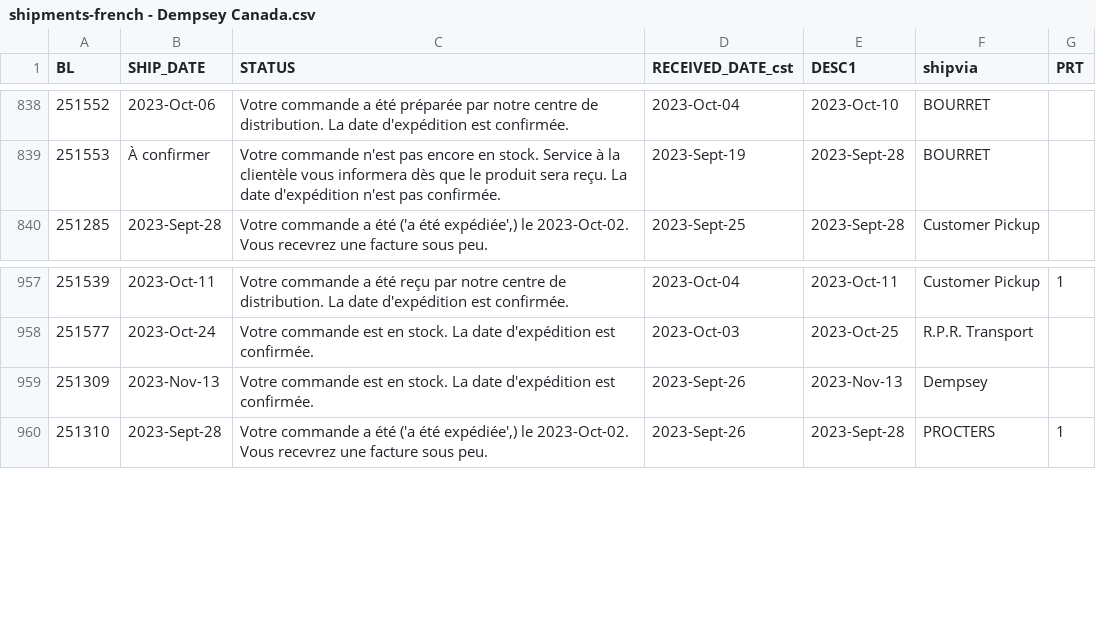
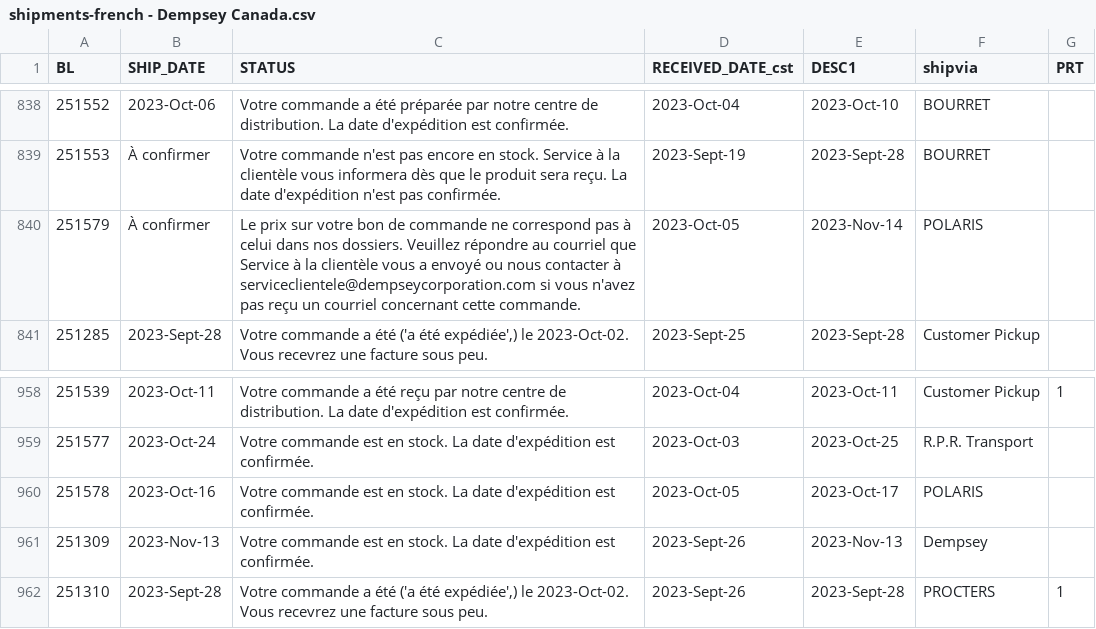
Before and after one commit to dempseysystems/dempseysystems.github.io, a CSV file: shipments-french - Dempsey Canada.csv, drawn as a sheet; only a part is shown, gaps mark what is left out.

```diff
--- a/shipments-french - Dempsey Canada.csv
+++ b/shipments-french - Dempsey Canada.csv
@@ -839,2 +839,3 @@ BL,SHIP_DATE,STATUS,RECEIVED_DATE_cst,DESC1,shipvia,PRT
 251553,À confirmer,Votre commande n'est pas encore en stock. Service à la clientèle vous informera dès que le produit sera reçu. La date d'expédition n'est pas confirmée.,2023-Sept-19,2023-Sept-28,BOURRET,
+251579,À confirmer,Le prix sur votre bon de commande ne correspond pas à celui dans nos dossiers. Veuillez répondre au courriel que Service à la clientèle vous a envoyé ou nous contacter à serviceclientele@dempseycorporation.com si vous n'avez pas reçu un courriel concernant cette commande.,2023-Oct-05,2023-Nov-14,POLARIS,
 251285,2023-Sept-28,"Votre commande a été ('a été expédiée',) le 2023-Oct-02. Vous recevrez une facture sous peu.",2023-Sept-25,2023-Sept-28,Customer Pickup,
@@ -958,2 +959,3 @@ BL,SHIP_DATE,STATUS,RECEIVED_DATE_cst,DESC1,shipvia,PRT
 251577,2023-Oct-24,Votre commande est en stock. La date d'expédition est confirmée.,2023-Oct-03,2023-Oct-25,R.P.R. Transport,
+251578,2023-Oct-16,Votre commande est en stock. La date d'expédition est confirmée.,2023-Oct-05,2023-Oct-17,POLARIS,
 251309,2023-Nov-13,Votre commande est en stock. La date d'expédition est confirmée.,2023-Sept-26,2023-Nov-13,Dempsey,
```
Also changed, not shown: ordhfile - Dempsey Canada.csv, 2 other files.
